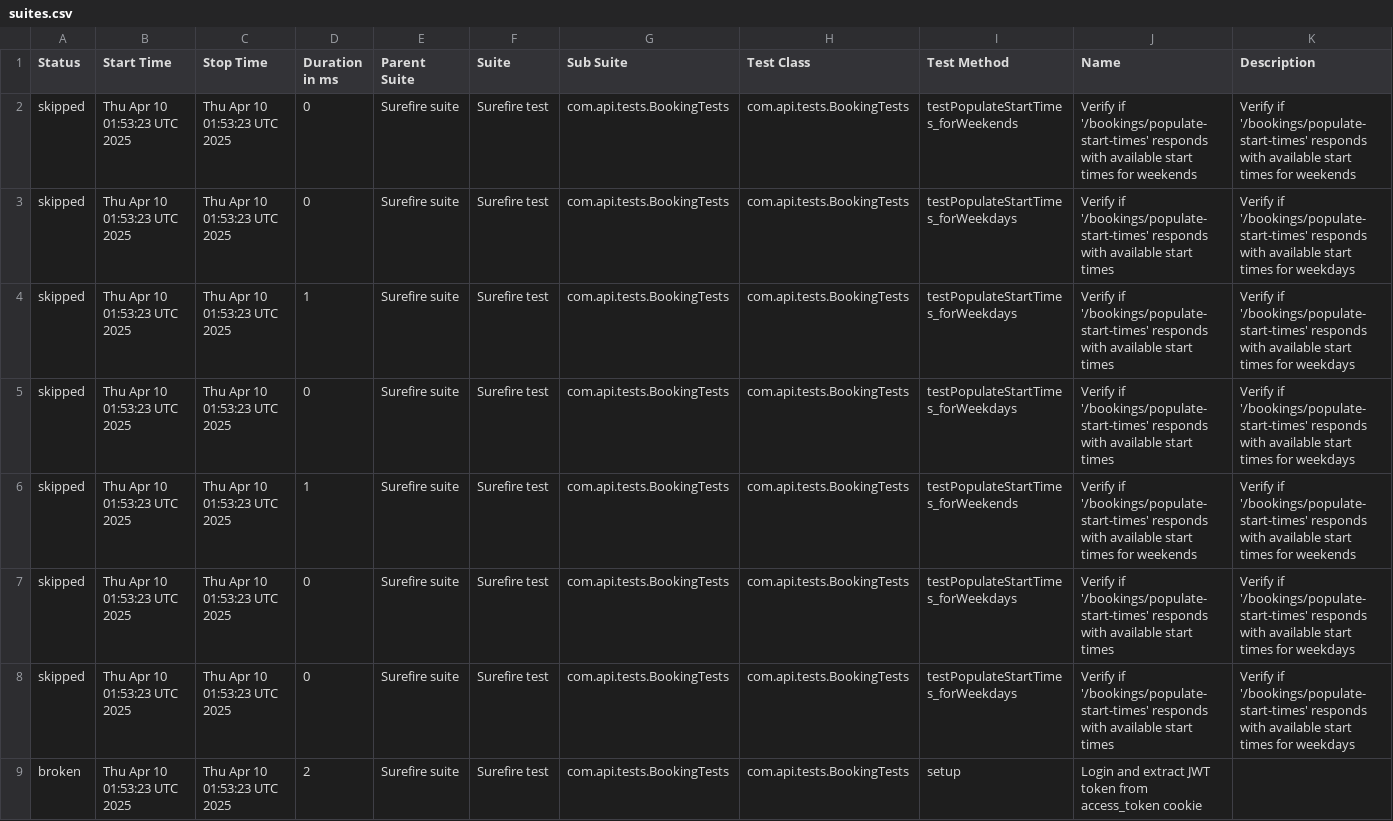
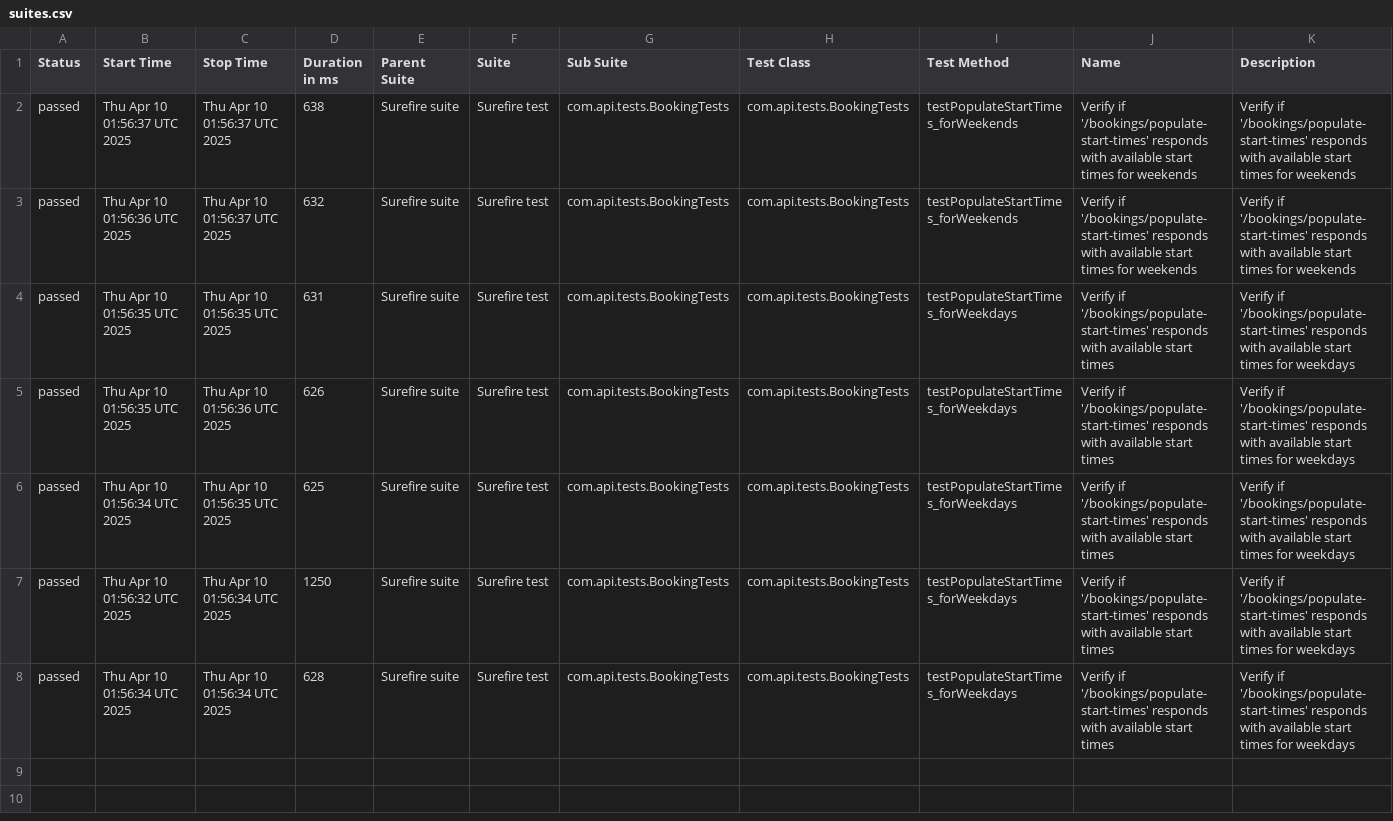
Before and after one commit to amitshokeen/PorticoTennisApp_API_TestAutomation, a CSV file: data/suites.csv, drawn as a sheet.

```diff
--- a/data/suites.csv
+++ b/data/suites.csv
@@ -1,9 +1,8 @@
 "Status","Start Time","Stop Time","Duration in ms","Parent Suite","Suite","Sub Suite","Test Class","Test Method","Name","Description"
-"skipped","Thu Apr 10 01:53:23 UTC 2025","Thu Apr 10 01:53:23 UTC 2025","0","Surefire suite","Surefire test","com.api.tests.BookingTests","com.api.tests.BookingTests","testPopulateStartTimes_forWeekends","Verify if '/bookings/populate-start-times' responds with available start times for weekends","Verify if '/bookings/populate-start-times' responds with available start times for weekends"
-"skipped","Thu Apr 10 01:53:23 UTC 2025","Thu Apr 10 01:53:23 UTC 2025","0","Surefire suite","Surefire test","com.api.tests.BookingTests","com.api.tests.BookingTests","testPopulateStartTimes_forWeekdays","Verify if '/bookings/populate-start-times' responds with available start times","Verify if '/bookings/populate-start-times' responds with available start times for weekdays"
-"skipped","Thu Apr 10 01:53:23 UTC 2025","Thu Apr 10 01:53:23 UTC 2025","1","Surefire suite","Surefire test","com.api.tests.BookingTests","com.api.tests.BookingTests","testPopulateStartTimes_forWeekdays","Verify if '/bookings/populate-start-times' responds with available start times","Verify if '/bookings/populate-start-times' responds with available start times for weekdays"
-"skipped","Thu Apr 10 01:53:23 UTC 2025","Thu Apr 10 01:53:23 UTC 2025","0","Surefire suite","Surefire test","com.api.tests.BookingTests","com.api.tests.BookingTests","testPopulateStartTimes_forWeekdays","Verify if '/bookings/populate-start-times' responds with available start times","Verify if '/bookings/populate-start-times' responds with available start times for weekdays"
-"skipped","Thu Apr 10 01:53:23 UTC 2025","Thu Apr 10 01:53:23 UTC 2025","1","Surefire suite","Surefire test","com.api.tests.BookingTests","com.api.tests.BookingTests","testPopulateStartTimes_forWeekends","Verify if '/bookings/populate-start-times' responds with available start times for weekends","Verify if '/bookings/populate-start-times' responds with available start times for weekends"
-"skipped","Thu Apr 10 01:53:23 UTC 2025","Thu Apr 10 01:53:23 UTC 2025","0","Surefire suite","Surefire test","com.api.tests.BookingTests","com.api.tests.BookingTests","testPopulateStartTimes_forWeekdays","Verify if '/bookings/populate-start-times' responds with available start times","Verify if '/bookings/populate-start-times' responds with available start times for weekdays"
-"skipped","Thu Apr 10 01:53:23 UTC 2025","Thu Apr 10 01:53:23 UTC 2025","0","Surefire suite","Surefire test","com.api.tests.BookingTests","com.api.tests.BookingTests","testPopulateStartTimes_forWeekdays","Verify if '/bookings/populate-start-times' responds with available start times","Verify if '/bookings/populate-start-times' responds with available start times for weekdays"
-"broken","Thu Apr 10 01:53:23 UTC 2025","Thu Apr 10 01:53:23 UTC 2025","2","Surefire suite","Surefire test","com.api.tests.BookingTests","com.api.tests.BookingTests","setup","Login and extract JWT token from access_token cookie",""
+"passed","Thu Apr 10 01:56:37 UTC 2025","Thu Apr 10 01:56:37 UTC 2025","638","Surefire suite","Surefire test","com.api.tests.BookingTests","com.api.tests.BookingTests","testPopulateStartTimes_forWeekends","Verify if '/bookings/populate-start-times' responds with available start times for weekends","Verify if '/bookings/populate-start-times' responds with available start times for weekends"
+"passed","Thu Apr 10 01:56:36 UTC 2025","Thu Apr 10 01:56:37 UTC 2025","632","Surefire suite","Surefire test","com.api.tests.BookingTests","com.api.tests.BookingTests","testPopulateStartTimes_forWeekends","Verify if '/bookings/populate-start-times' responds with available start times for weekends","Verify if '/bookings/populate-start-times' responds with available start times for weekends"
+"passed","Thu Apr 10 01:56:35 UTC 2025","Thu Apr 10 01:56:35 UTC 2025","631","Surefire suite","Surefire test","com.api.tests.BookingTests","com.api.tests.BookingTests","testPopulateStartTimes_forWeekdays","Verify if '/bookings/populate-start-times' responds with available start times","Verify if '/bookings/populate-start-times' responds with available start times for weekdays"
+"passed","Thu Apr 10 01:56:35 UTC 2025","Thu Apr 10 01:56:36 UTC 2025","626","Surefire suite","Surefire test","com.api.tests.BookingTests","com.api.tests.BookingTests","testPopulateStartTimes_forWeekdays","Verify if '/bookings/populate-start-times' responds with available start times","Verify if '/bookings/populate-start-times' responds with available start times for weekdays"
+"passed","Thu Apr 10 01:56:34 UTC 2025","Thu Apr 10 01:56:35 UTC 2025","625","Surefire suite","Surefire test","com.api.tests.BookingTests","com.api.tests.BookingTests","testPopulateStartTimes_forWeekdays","Verify if '/bookings/populate-start-times' responds with available start times","Verify if '/bookings/populate-start-times' responds with available start times for weekdays"
+"passed","Thu Apr 10 01:56:32 UTC 2025","Thu Apr 10 01:56:34 UTC 2025","1250","Surefire suite","Surefire test","com.api.tests.BookingTests","com.api.tests.BookingTests","testPopulateStartTimes_forWeekdays","Verify if '/bookings/populate-start-times' responds with available start times","Verify if '/bookings/populate-start-times' responds with available start times for weekdays"
+"passed","Thu Apr 10 01:56:34 UTC 2025","Thu Apr 10 01:56:34 UTC 2025","628","Surefire suite","Surefire test","com.api.tests.BookingTests","com.api.tests.BookingTests","testPopulateStartTimes_forWeekdays","Verify if '/bookings/populate-start-times' responds with available start times","Verify if '/bookings/populate-start-times' responds with available start times for weekdays"
```
Also changed, not shown: 45 other files.
